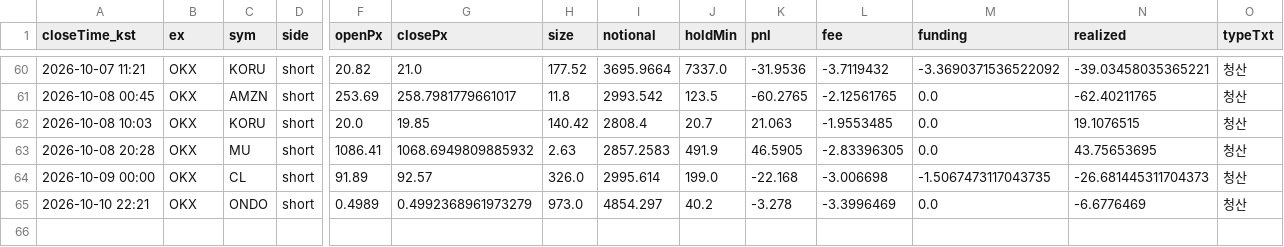
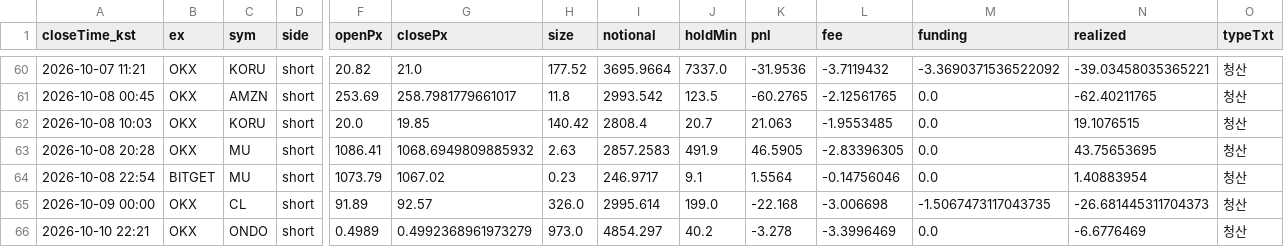
Before and after one commit to suchulkim/Trader_KIM, a CSV file: journal_trades.csv, drawn as a sheet; only a part is shown, gaps mark what is left out; rows hold the shown columns only; the diff names each change by its address in the sheet, - before the commit and + after, or states it on an @@ line.

```diff
--- a/journal_trades.csv
+++ b/journal_trades.csv
+row 64: 2026-10-08 22:54 | BITGET | MU | short | 1073.79 | 1067.02 | 0.23 | 246.9717 | 9.1 | 1.5564 | -0.14756046 | 0.0 | 1.40883954 | 청산
```
Also changed, not shown: 7 other files.
